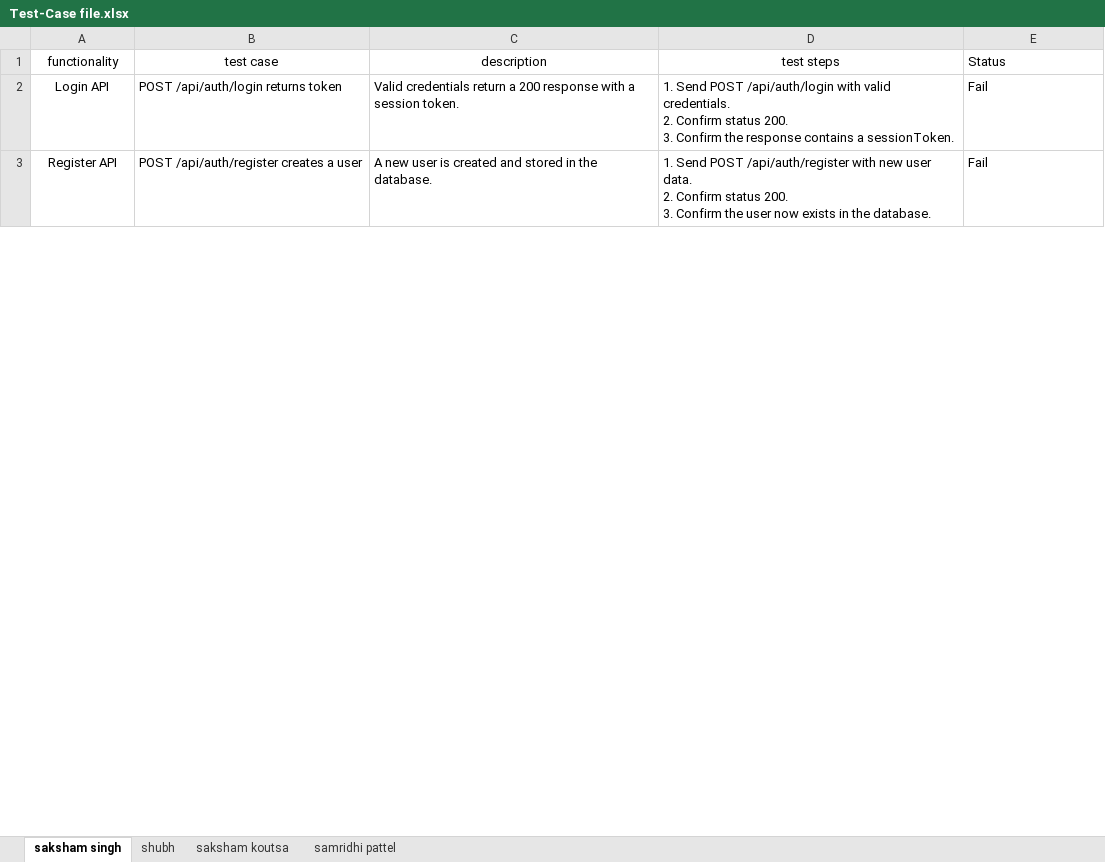
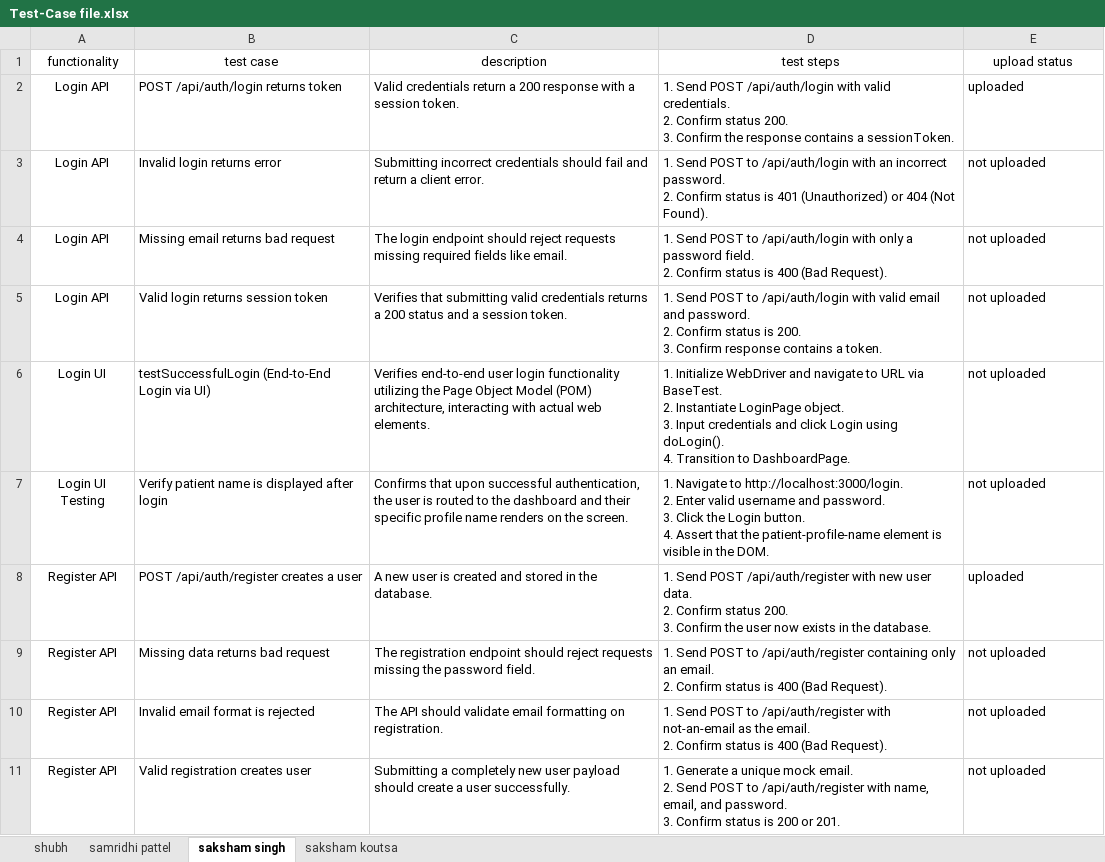
Before and after one commit to rubivssingh281-lab/Terraform-Titans, an Excel workbook: Test-Case file.xlsx, sheet saksham singh, drawn as a sheet; only a part is shown; values as stored, in another font and other column widths than the file's, no borders; addresses are those after the commit; ↵ is a line break in a cell; the diff covers the shown part only; the diff names each change by its address in the sheet, - before the commit and + after, or states it on an @@ line.

Commit message:
Latest test cases
Added the latest Tezt cases in Test-case file.xlxs

```diff
--- a/Test-Case file.xlsx (sheet saksham singh)
+++ b/Test-Case file.xlsx (sheet saksham singh)
@@ sheet tab order changed: shubh | samridhi pattel | saksham singh | saksham koutsa @@
-E1: Status
+E1: upload status
-E1 alignment: left
+E1 alignment: center
-E2 (upload status): Fail
+E2 (upload status): uploaded
+row 3: Login API | Invalid login returns error | Submitting incorrect credentials should fail and return a client error. | 1. Send POST to /api/auth/login with an incorrect password. ↵ 2. Confirm status is 401 (Unauthorized) or 404 (Not Found). | not uploaded
+row 4: Login API | Missing email returns bad request | The login endpoint should reject requests missing required fields like email. | 1. Send POST to /api/auth/login with only a password field. ↵ 2. Confirm status is 400 (Bad Request). | not uploaded
+row 5: Login API | Valid login returns session token | Verifies that submitting valid credentials returns a 200 status and a session token. | 1. Send POST to /api/auth/login with valid email and password. ↵ 2. Confirm status is 200. ↵ 3. Confirm response contains a token. | not uploaded
+row 6: Login UI | testSuccessfulLogin (End-to-End Login via UI) | Verifies end-to-end user login functionality utilizing the Page Object Model (POM) architecture, interacting with actual web elements. | 1. Initialize WebDriver and navigate to URL via BaseTest. ↵ 2. Instantiate LoginPage object. ↵ 3. Input credentials and click Login using doLogin(). ↵ 4. Transition to DashboardPage. | not uploaded
+row 7: Login UI Testing | Verify patient name is displayed after login | Confirms that upon successful authentication, the user is routed to the dashboard and their specific profile name renders on the screen. | 1. Navigate to http://localhost:3000/login. ↵ 2. Enter valid username and password. ↵ 3. Click the Login button. ↵ 4. Assert that the patient-profile-name element is visible in the DOM. | not uploaded
-E8 (upload status): Fail
+E8 (upload status): uploaded
+row 9: Register API | Missing data returns bad request | The registration endpoint should reject requests missing the password field. | 1. Send POST to /api/auth/register containing only an email. ↵ 2. Confirm status is 400 (Bad Request). | not uploaded
+row 10: Register API | Invalid email format is rejected | The API should validate email formatting on registration. | 1. Send POST to /api/auth/register with not-an-email as the email. ↵ 2. Confirm status is 400 (Bad Request). | not uploaded
+row 11: Register API | Valid registration creates user | Submitting a completely new user payload should create a user successfully. | 1. Generate a unique mock email. ↵ 2. Send POST to /api/auth/register with name, email, and password. ↵ 3. Confirm status is 200 or 201. | not uploaded
```
Also changed, not shown: 12 added rows, 8 edited cells and cell formats elsewhere in this sheet, sheet saksham koutsa, sheet shubh.
